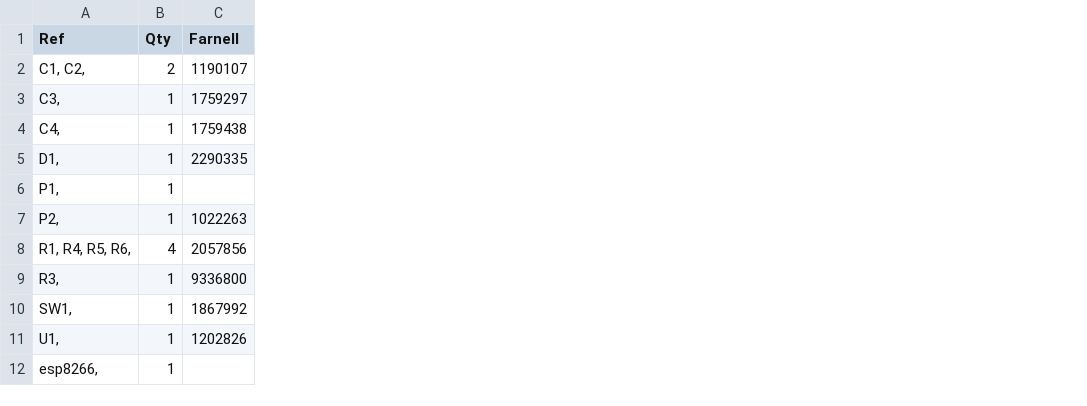
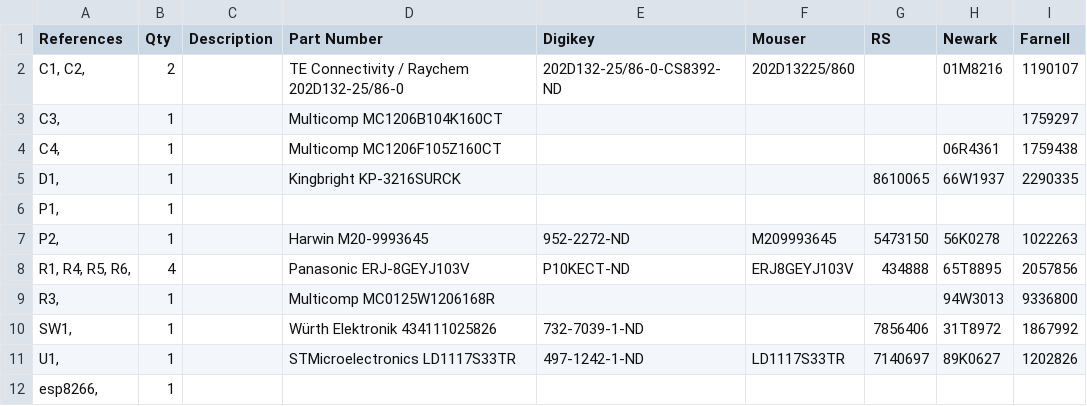
Before and after one commit to mattvenn/esp8266-breakout, a TSV file: 1-click-BOM.tsv, drawn as a sheet; the diff names each change by its address in the sheet, - before the commit and + after, or states it on an @@ line.

Commit message:
Run auto-complete on 1-click-BOM

```diff
--- a/1-click-BOM.tsv
+++ b/1-click-BOM.tsv
+column C (Description), empty
+column D (Part Number), rows 2-11: TE Connectivity / Raychem 202D132-25/86-0 | Multicomp MC1206B104K160CT | Multicomp MC1206F105Z160CT | Kingbright KP-3216SURCK |  | Harwin M20-9993645 | Panasonic ERJ-8GEYJ103V | Multicomp MC0125W1206168R | Würth Elektronik 434111025826 | STMicroelectronics LD1117S33TR
+column E (Digikey), rows 2-11: 202D132-25/86-0-CS8392-ND |  |  |  |  | 952-2272-ND | P10KECT-ND |  | 732-7039-1-ND | 497-1242-1-ND
+column F (Mouser), rows 2-11: 202D13225/860 |  |  |  |  | M209993645 | ERJ8GEYJ103V |  |  | LD1117S33TR
+column G (RS), rows 5-11: 8610065 |  | 5473150 | 434888 |  | 7856406 | 7140697
+column H (Newark), rows 2-11: 01M8216 |  | 06R4361 | 66W1937 |  | 56K0278 | 65T8895 | 94W3013 | 31T8972 | 89K0627
-A1: Ref
+A1: References
```
